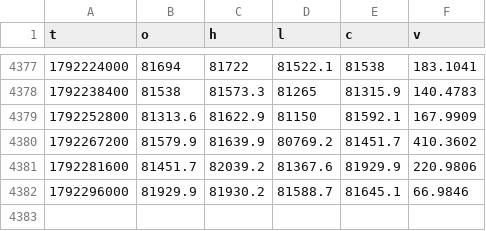
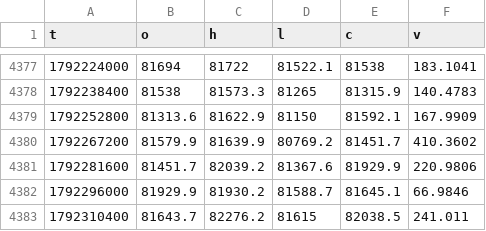
Before and after one commit to iamuna/blofinbot, a CSV file: htf_240.csv, drawn as a sheet; only a part is shown, gaps mark what is left out; the diff names each change by its address in the sheet, - before the commit and + after, or states it on an @@ line.

```diff
--- a/htf_240.csv
+++ b/htf_240.csv
+row 4383: 1792310400 | 81643.7 | 82276.2 | 81615 | 82038.5 | 241.011
```
Also changed, not shown: candles/2026-10-18.csv, htf_60.csv, 2 other files.
